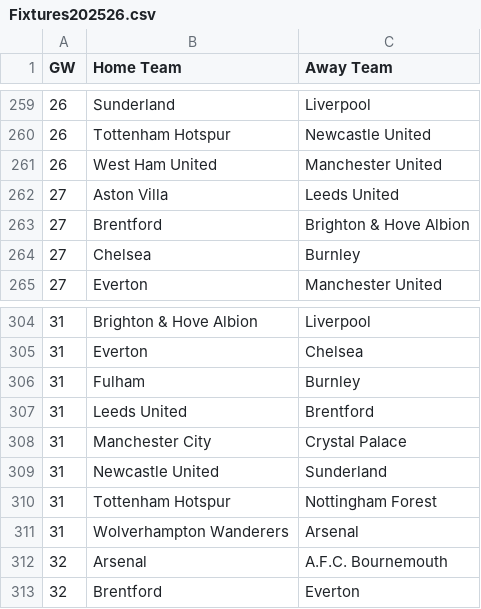
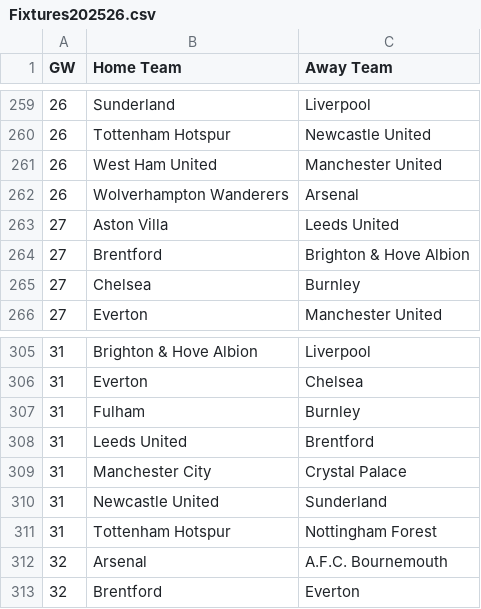
Before and after one commit to Anuthth/fpl-fdr-app, a CSV file: Fixtures202526.csv, drawn as a sheet; only a part is shown, gaps mark what is left out; removed rows and columns are numbered as before the commit, all else as after; the diff names each change by its address in the sheet, - before the commit and + after, or states it on an @@ line.

Commit message:
Restore Fixtures202526.csv content
Restored the original content of Fixtures202526.csv after deletion.

```diff
--- a/Fixtures202526.csv
+++ b/Fixtures202526.csv
+row 262: 26 | Wolverhampton Wanderers | Arsenal
-row 311: 31 | Wolverhampton Wanderers | Arsenal
```
